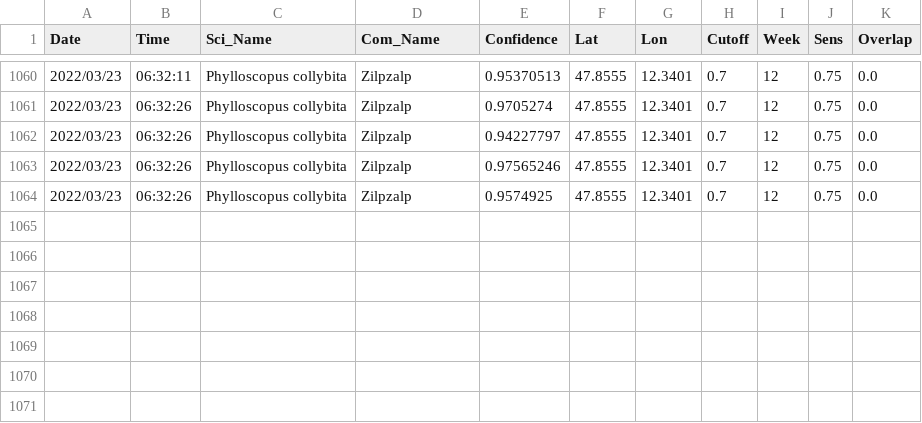
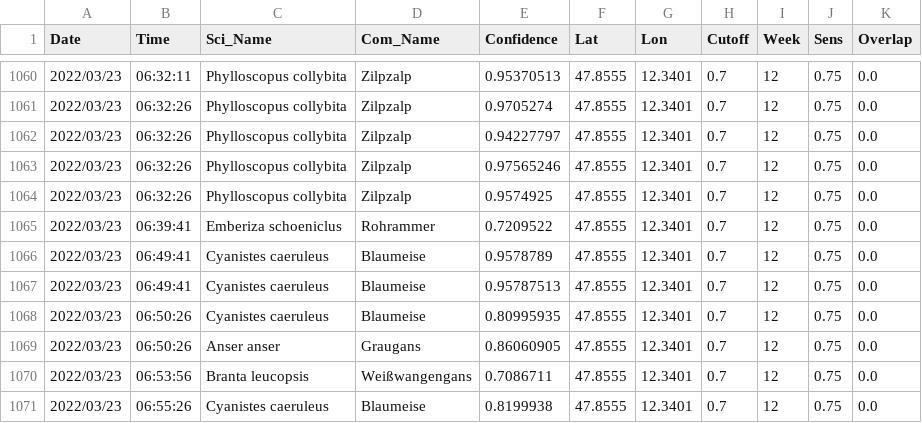
Before and after one commit to gitalm/BirdNetPiGitHub, a CSV file: BirdDB.csv, drawn as a sheet; only a part is shown, gaps mark what is left out.

Commit message:
BirdNET-PI Solar

```diff
--- a/BirdDB.csv
+++ b/BirdDB.csv
@@ -1064 +1064,8 @@ Date,Time,Sci_Name,Com_Name,Confidence,Lat,Lon,Cutoff,Week,Sens,Overlap
 2022/03/23,06:32:26,Phylloscopus collybita,Zilpzalp,0.9574925,47.8555,12.3401,0.7,12,0.75,0.0
+2022/03/23,06:39:41,Emberiza schoeniclus,Rohrammer,0.7209522,47.8555,12.3401,0.7,12,0.75,0.0
+2022/03/23,06:49:41,Cyanistes caeruleus,Blaumeise,0.9578789,47.8555,12.3401,0.7,12,0.75,0.0
+2022/03/23,06:49:41,Cyanistes caeruleus,Blaumeise,0.95787513,47.8555,12.3401,0.7,12,0.75,0.0
+2022/03/23,06:50:26,Cyanistes caeruleus,Blaumeise,0.80995935,47.8555,12.3401,0.7,12,0.75,0.0
+2022/03/23,06:50:26,Anser anser,Graugans,0.86060905,47.8555,12.3401,0.7,12,0.75,0.0
+2022/03/23,06:53:56,Branta leucopsis,Weißwangengans,0.7086711,47.8555,12.3401,0.7,12,0.75,0.0
+2022/03/23,06:55:26,Cyanistes caeruleus,Blaumeise,0.8199938,47.8555,12.3401,0.7,12,0.75,0.0
```
Also changed, not shown: 6 other files.
